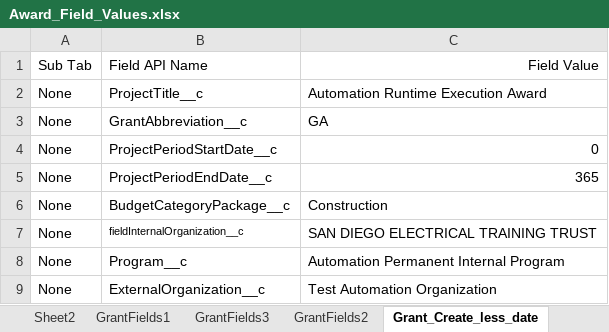
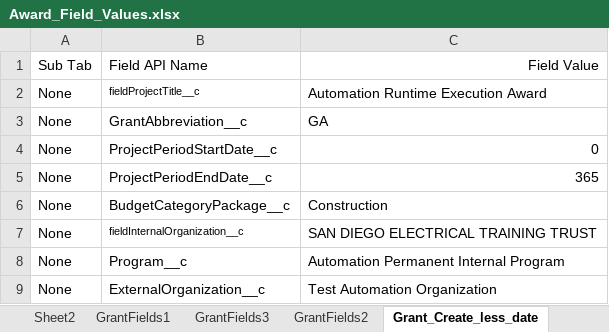
Before and after one commit to DilipHatagale-REISys/govgrants-framework-automation-fw-classic-flows, an Excel workbook: src/main/resources/Award_Field_Values.xlsx, sheet Grant_Create_less_date, drawn as a sheet; values as stored, in another font and other column widths than the file's, no borders; the diff names each change by its address in the sheet, - before the commit and + after, or states it on an @@ line.

Commit message:
Changes made in GrantsAwardWB.feature sitevisits.feature amendmentRequestWB.feature

```diff
--- a/src/main/resources/Award_Field_Values.xlsx (sheet Grant_Create_less_date)
+++ b/src/main/resources/Award_Field_Values.xlsx (sheet Grant_Create_less_date)
-B2: ProjectTitle__c
+B2: fieldProjectTitle__c
@@ B2 text size: smaller @@
```
Also changed, not shown: sheet Grant_Creation_Title_Error, src/main/resources/Organizational_DeskReview_Field_Values.xlsx, src/main/resources/SiteVisit_Field_Values.xlsx, 13 other files.
